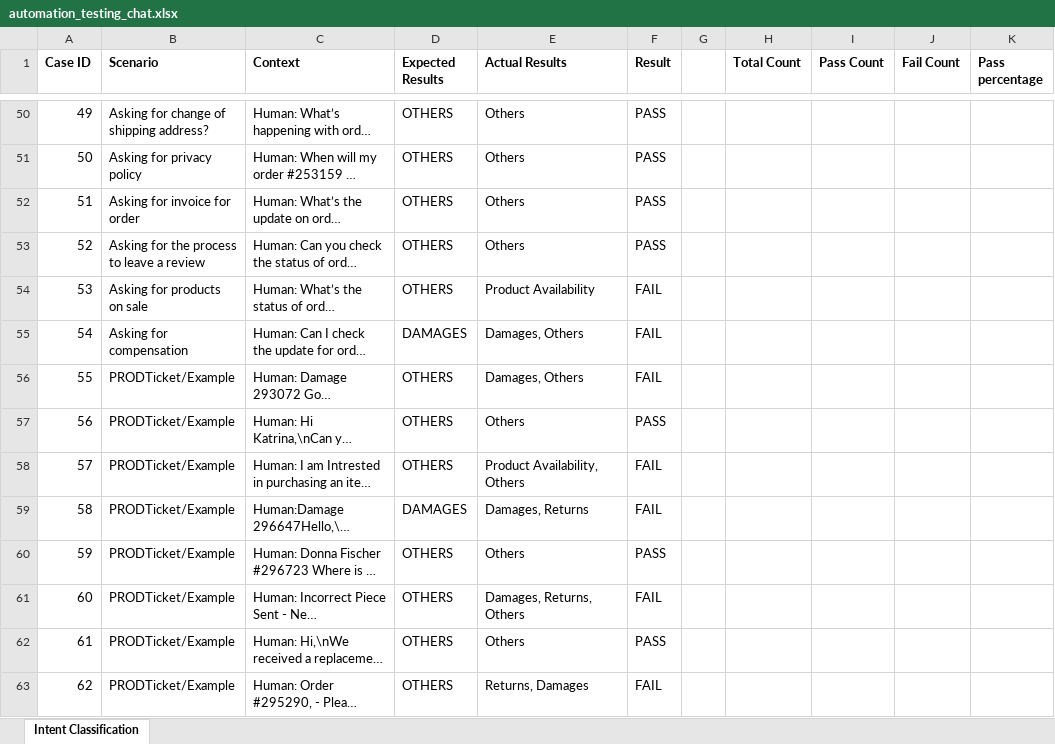
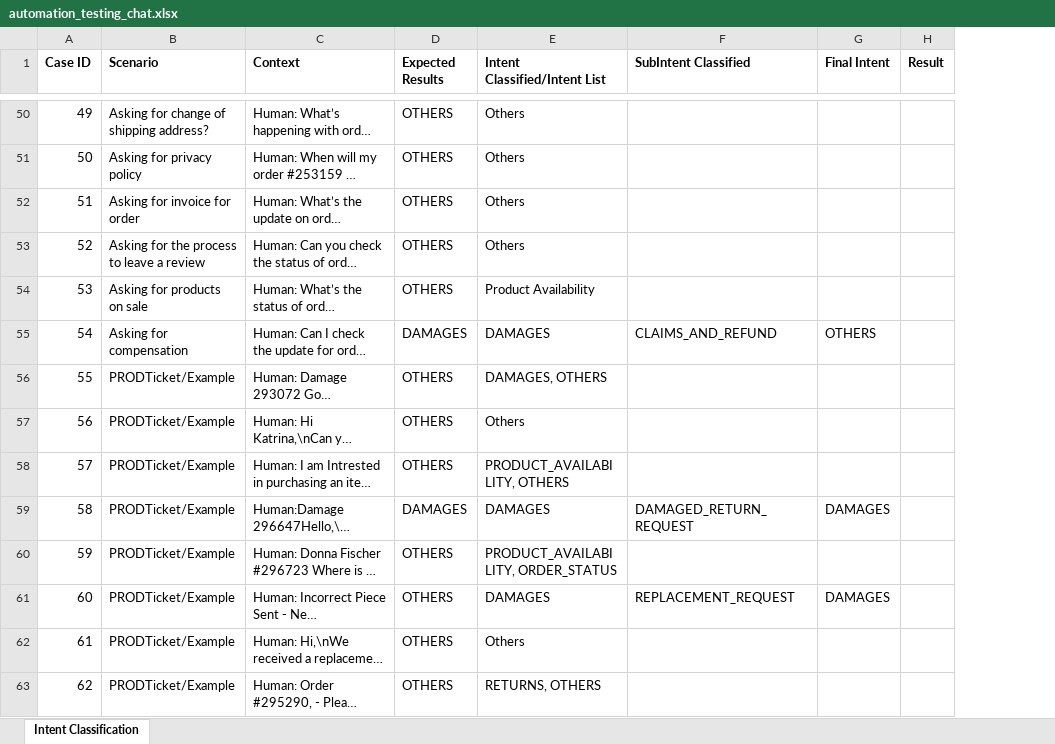
Before and after one commit to PrakashKunapareddy/Prompt-Testing, an Excel workbook: chat_prompt_test/automation_testing_chat.xlsx, sheet Intent Classification, drawn as a sheet; only a part is shown, gaps mark what is left out; long unchanged cells end in …; values as stored, in another font and other column widths than the file's, no borders; removed rows and columns are numbered as before the commit, all else as after; the diff covers the shown part only; the diff names each change by its address in the sheet, - before the commit and + after, or states it on an @@ line.

Commit message:
Commit After Chat Classification Prompt

```diff
--- a/chat_prompt_test/automation_testing_chat.xlsx (sheet Intent Classification)
+++ b/chat_prompt_test/automation_testing_chat.xlsx (sheet Intent Classification)
+column F (SubIntent Classified), rows 55-61: CLAIMS_AND_REFUND |  |  |  | DAMAGED_RETURN_REQUEST |  | REPLACEMENT_REQUEST
+column G (Final Intent), rows 55-61: OTHERS |  |  |  | DAMAGES |  | DAMAGES
-column G, empty
-column H (Total Count), empty
-column I (Pass Count), empty
-column J (Fail Count), empty
-column K (Pass percentage), empty
-E1: Actual Results
+E1: Intent Classified/Intent List
-H50:H53 (Result): PASS
+H50:H53 (Result): (empty)
-H54:H56 (Result): FAIL
+H54:H56 (Result): (empty)
-E55 (Intent Classified/Intent List): Damages, Others
+E55 (Intent Classified/Intent List): DAMAGES
-E56 (Intent Classified/Intent List): Damages, Others
+E56 (Intent Classified/Intent List): DAMAGES, OTHERS
-H57 (Result): PASS
+H57 (Result): (empty)
-E58 (Intent Classified/Intent List): Product Availability, Others
+E58 (Intent Classified/Intent List): PRODUCT_AVAILABILITY, OTHERS
-H58:H59 (Result): FAIL
+H58:H59 (Result): (empty)
-E59 (Intent Classified/Intent List): Damages, Returns
+E59 (Intent Classified/Intent List): DAMAGES
-E60 (Intent Classified/Intent List): Others
+E60 (Intent Classified/Intent List): PRODUCT_AVAILABILITY, ORDER_STATUS
-H60 (Result): PASS
+H60 (Result): (empty)
-E61 (Intent Classified/Intent List): Damages, Returns, Others
+E61 (Intent Classified/Intent List): DAMAGES
-H61 (Result): FAIL
+H61 (Result): (empty)
-H62 (Result): PASS
+H62 (Result): (empty)
-E63 (Intent Classified/Intent List): Returns, Damages
+E63 (Intent Classified/Intent List): RETURNS, OTHERS
-H63 (Result): FAIL
+H63 (Result): (empty)
```
Also changed, not shown: 19 added rows and 136 edited cells elsewhere in this sheet, email_prompt_test/automation_testing_email.xlsx, 8 other files.
